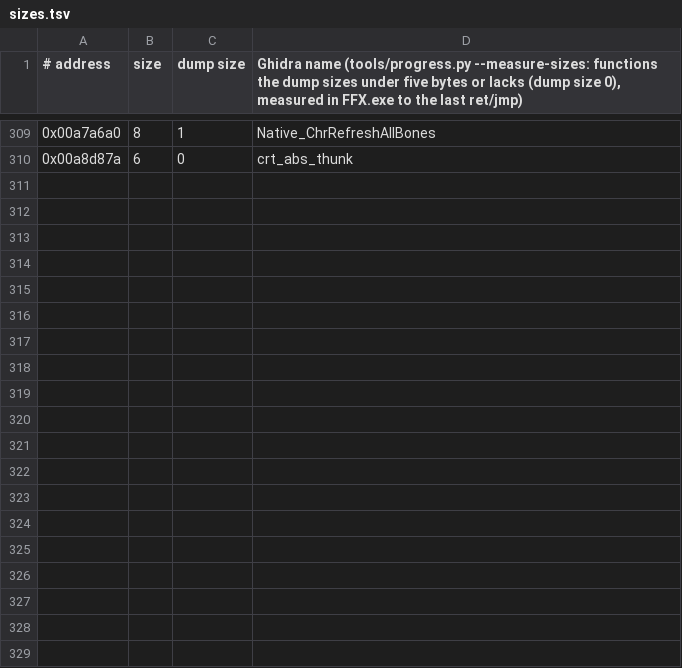
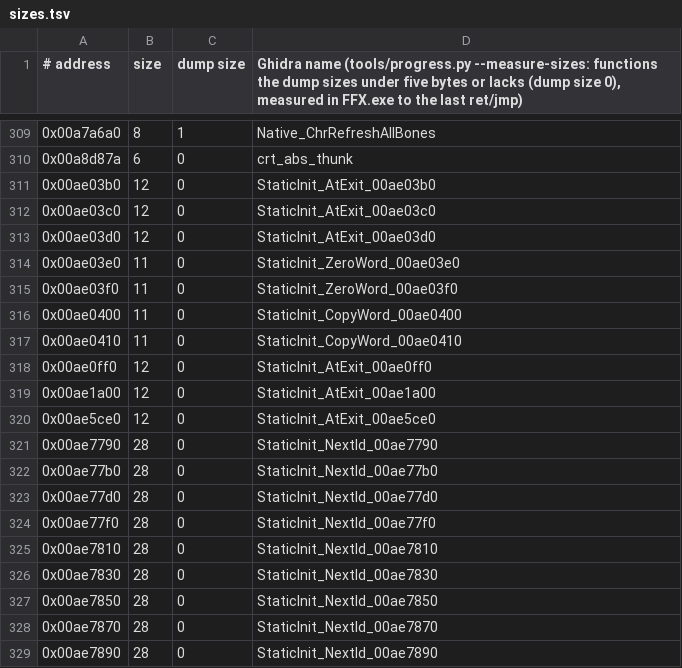
Before and after one commit to yutamago/ffx-rust, a TSV file: symbols/sizes.tsv, drawn as a sheet; only a part is shown, gaps mark what is left out; the diff covers the shown part only; the diff names each change by its address in the sheet, - before the commit and + after, or states it on an @@ line.

Commit message:
static-init-a: 39 static initialisers ported (atexit-only, id counters, word clears and copies)
Stage 1 of M5, list static-init-a, batch 1. The compiler-generated
constructors of globals and the atexit destructors they register, in the
new crate ffx-static-a: one function per shape over Mem and Host, the
constants of each original as a row (rows.rs, generated from the
disassembly). The shims in ported/m5_static_init_a.rs pass their own
address.

- atexit only (16): atexit(dtor), the result returned
- id counter (19): *dst = counter++, then atexit(dtor)
- word clear (2), word copy (2)

Parity: tests/m5_static_init_a.rs runs every row against the original on
the image and on the field and battle snapshots, with atexit as a
recording stub in both oracles, comparing the call log and every byte
written outside the stacks. Mutants: 11 of 11 killed.
Gates: check-ported, check-clobber, check-callwidth, check-thisarg,
check-callconv, check-tailargs, check-argslots at 0; clippy (host, and
i686 through xwin for ffx-hook); fmt; tools/build-hook.sh.

The names are new (StaticInit_<shape>_<address>, evidence in the
ffx.sym comments); symbols/sizes.tsv gets the measured lengths.

```diff
--- a/symbols/sizes.tsv
+++ b/symbols/sizes.tsv
+row 311: 0x00ae03b0 | 12 | 0 | StaticInit_AtExit_00ae03b0
+row 312: 0x00ae03c0 | 12 | 0 | StaticInit_AtExit_00ae03c0
+row 313: 0x00ae03d0 | 12 | 0 | StaticInit_AtExit_00ae03d0
+row 314: 0x00ae03e0 | 11 | 0 | StaticInit_ZeroWord_00ae03e0
+row 315: 0x00ae03f0 | 11 | 0 | StaticInit_ZeroWord_00ae03f0
+row 316: 0x00ae0400 | 11 | 0 | StaticInit_CopyWord_00ae0400
+row 317: 0x00ae0410 | 11 | 0 | StaticInit_CopyWord_00ae0410
+row 318: 0x00ae0ff0 | 12 | 0 | StaticInit_AtExit_00ae0ff0
+row 319: 0x00ae1a00 | 12 | 0 | StaticInit_AtExit_00ae1a00
+row 320: 0x00ae5ce0 | 12 | 0 | StaticInit_AtExit_00ae5ce0
+row 321: 0x00ae7790 | 28 | 0 | StaticInit_NextId_00ae7790
+row 322: 0x00ae77b0 | 28 | 0 | StaticInit_NextId_00ae77b0
+row 323: 0x00ae77d0 | 28 | 0 | StaticInit_NextId_00ae77d0
+row 324: 0x00ae77f0 | 28 | 0 | StaticInit_NextId_00ae77f0
+row 325: 0x00ae7810 | 28 | 0 | StaticInit_NextId_00ae7810
+row 326: 0x00ae7830 | 28 | 0 | StaticInit_NextId_00ae7830
+row 327: 0x00ae7850 | 28 | 0 | StaticInit_NextId_00ae7850
+row 328: 0x00ae7870 | 28 | 0 | StaticInit_NextId_00ae7870
+row 329: 0x00ae7890 | 28 | 0 | StaticInit_NextId_00ae7890
```
Also changed, not shown: 20 added rows elsewhere in this file, 11 other files.
